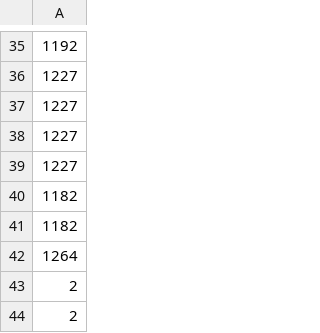
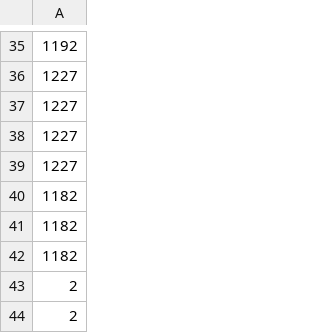
Before and after one commit to andmohiko/pokeca-abc, a CSV file: deck.csv, drawn as a sheet; only a part is shown, gaps mark what is left out.

```diff
--- a/deck.csv
+++ b/deck.csv
@@ -41,3 +41,3 @@
 1182
-1264
+1182
 2
```
Also changed, not shown: 1 other file.
